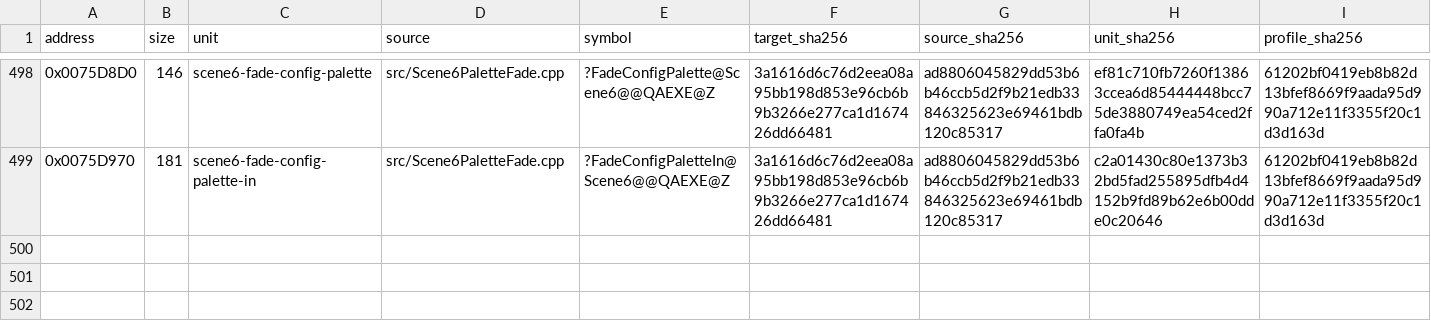
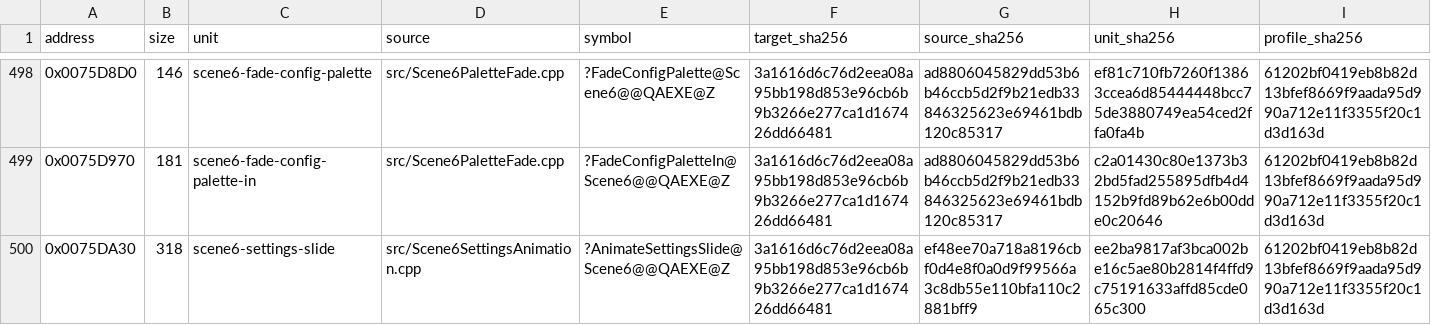
Before and after one commit to N0zoM1z0/Eternal-Fighter-Zero, a CSV file: config/matches.csv, drawn as a sheet; only a part is shown, gaps mark what is left out; rows hold the shown columns only; the diff names each change by its address in the sheet, - before the commit and + after, or states it on an @@ line.

Commit message:
gpt-web: recover exact 318-byte Scene6 cosine settings animation

```diff
--- a/config/matches.csv
+++ b/config/matches.csv
+row 500: 0x0075DA30 | 318 | scene6-settings-slide | src/Scene6SettingsAnimation.cpp | ?AnimateSettingsSlide@Scene6@@QAEXE@Z | 3a1616d6c76d2eea08a95bb198d853e96cb6b9b3266e277ca1d167426dd66481 | ef48ee70a718a8196cbf0d4e8f0a0d9f99566a3c8db55e110bfa110c2881bff9 | ee2ba9817af3bca002be16c5ae80b2814f4ffd9c75191633affd85cde065c300 | 61202bf0419eb8b82d13bfef8669f9aada95d990a712e11f3355f20c1d3d163d
```
Also changed, not shown: 2 other files.
